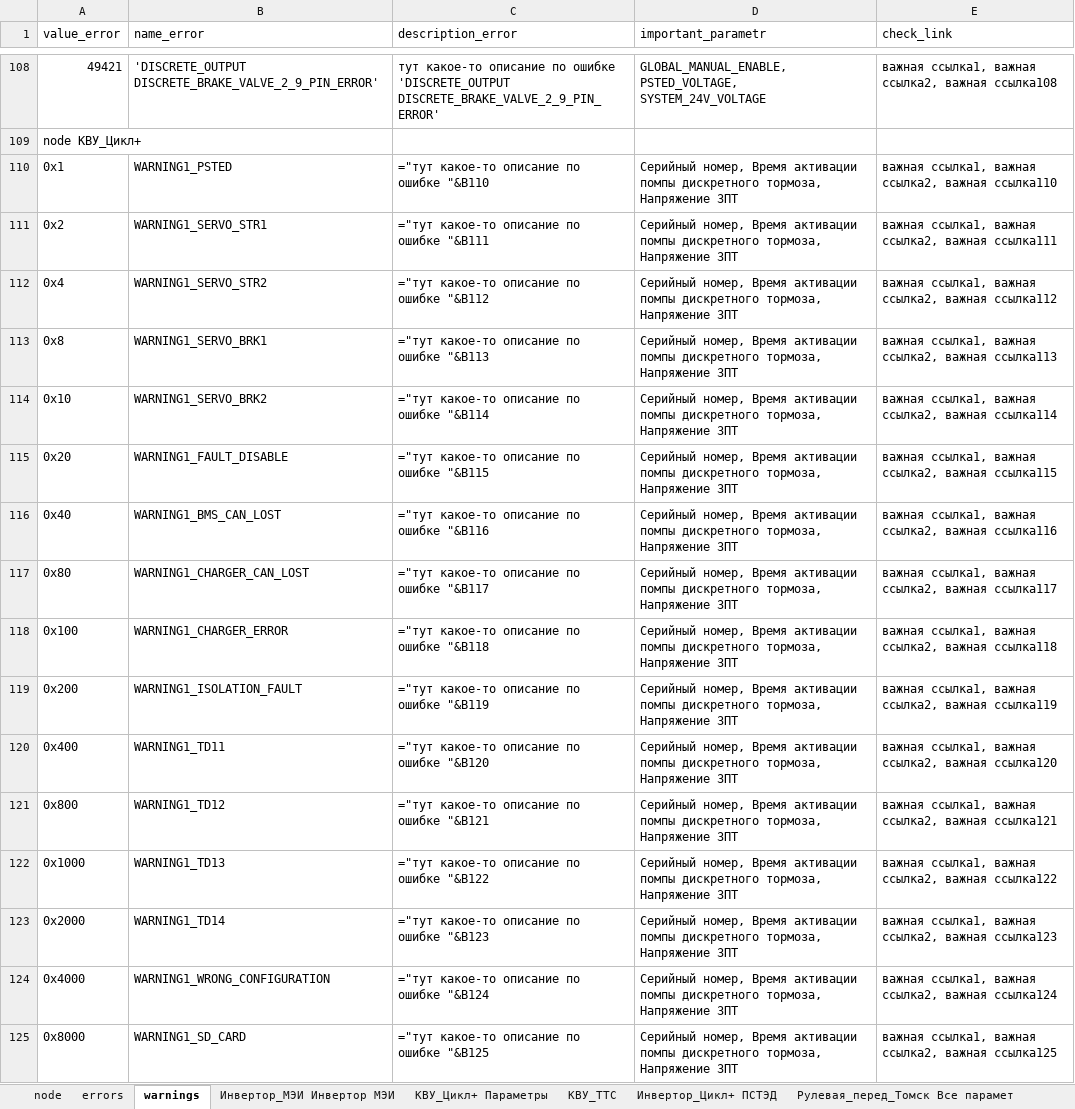
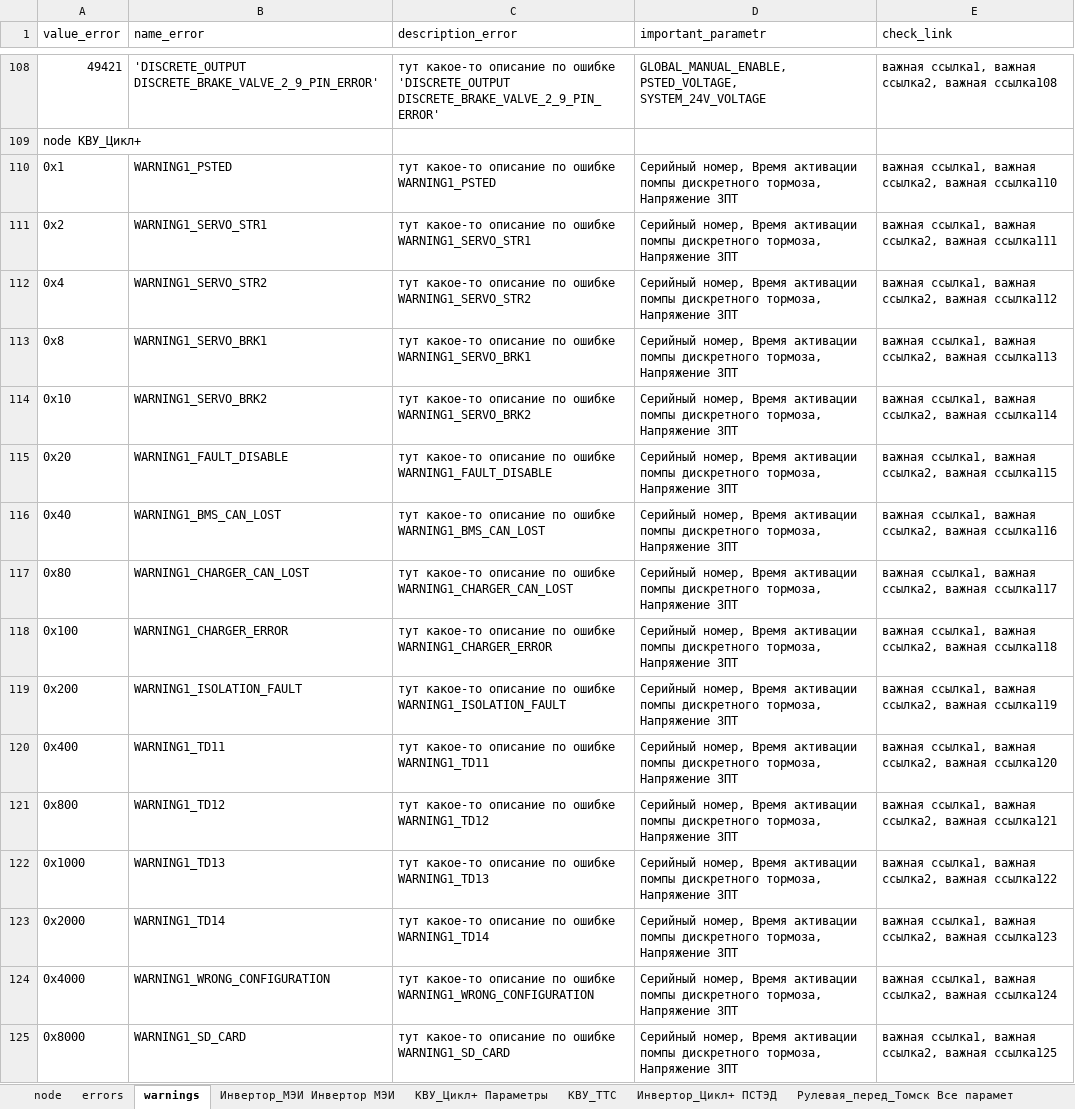
Before and after one commit to hochu-leto/EVIS, an Excel workbook: Tables/table_for_params_new_VMU.xlsx, sheet warnings, drawn as a sheet; only a part is shown, gaps mark what is left out; values as stored, in another font and other column widths than the file's, no borders; formulas without a stored value are shown as written; the diff names each change by its address in the sheet, - before the commit and + after, or states it on an @@ line.

```diff
--- a/Tables/table_for_params_new_VMU.xlsx (sheet warnings)
+++ b/Tables/table_for_params_new_VMU.xlsx (sheet warnings)
-C110 (description_error): ="тут какое-то описание по ошибке "&B110
+C110 (description_error): тут какое-то описание по ошибке WARNING1_PSTED
-C111 (description_error): ="тут какое-то описание по ошибке "&B111
+C111 (description_error): тут какое-то описание по ошибке WARNING1_SERVO_STR1
-C112 (description_error): ="тут какое-то описание по ошибке "&B112
+C112 (description_error): тут какое-то описание по ошибке WARNING1_SERVO_STR2
-C113 (description_error): ="тут какое-то описание по ошибке "&B113
+C113 (description_error): тут какое-то описание по ошибке WARNING1_SERVO_BRK1
-C114 (description_error): ="тут какое-то описание по ошибке "&B114
+C114 (description_error): тут какое-то описание по ошибке WARNING1_SERVO_BRK2
-C115 (description_error): ="тут какое-то описание по ошибке "&B115
+C115 (description_error): тут какое-то описание по ошибке WARNING1_FAULT_DISABLE
-C116 (description_error): ="тут какое-то описание по ошибке "&B116
+C116 (description_error): тут какое-то описание по ошибке WARNING1_BMS_CAN_LOST
-C117 (description_error): ="тут какое-то описание по ошибке "&B117
+C117 (description_error): тут какое-то описание по ошибке WARNING1_CHARGER_CAN_LOST
-C118 (description_error): ="тут какое-то описание по ошибке "&B118
+C118 (description_error): тут какое-то описание по ошибке WARNING1_CHARGER_ERROR
-C119 (description_error): ="тут какое-то описание по ошибке "&B119
+C119 (description_error): тут какое-то описание по ошибке WARNING1_ISOLATION_FAULT
-C120 (description_error): ="тут какое-то описание по ошибке "&B120
+C120 (description_error): тут какое-то описание по ошибке WARNING1_TD11
-C121 (description_error): ="тут какое-то описание по ошибке "&B121
+C121 (description_error): тут какое-то описание по ошибке WARNING1_TD12
-C122 (description_error): ="тут какое-то описание по ошибке "&B122
+C122 (description_error): тут какое-то описание по ошибке WARNING1_TD13
-C123 (description_error): ="тут какое-то описание по ошибке "&B123
+C123 (description_error): тут какое-то описание по ошибке WARNING1_TD14
-C124 (description_error): ="тут какое-то описание по ошибке "&B124
+C124 (description_error): тут какое-то описание по ошибке WARNING1_WRONG_CONFIGURATION
-C125 (description_error): ="тут какое-то описание по ошибке "&B125
+C125 (description_error): тут какое-то описание по ошибке WARNING1_SD_CARD
```
Also changed, not shown: sheet errors, 10 other files.
